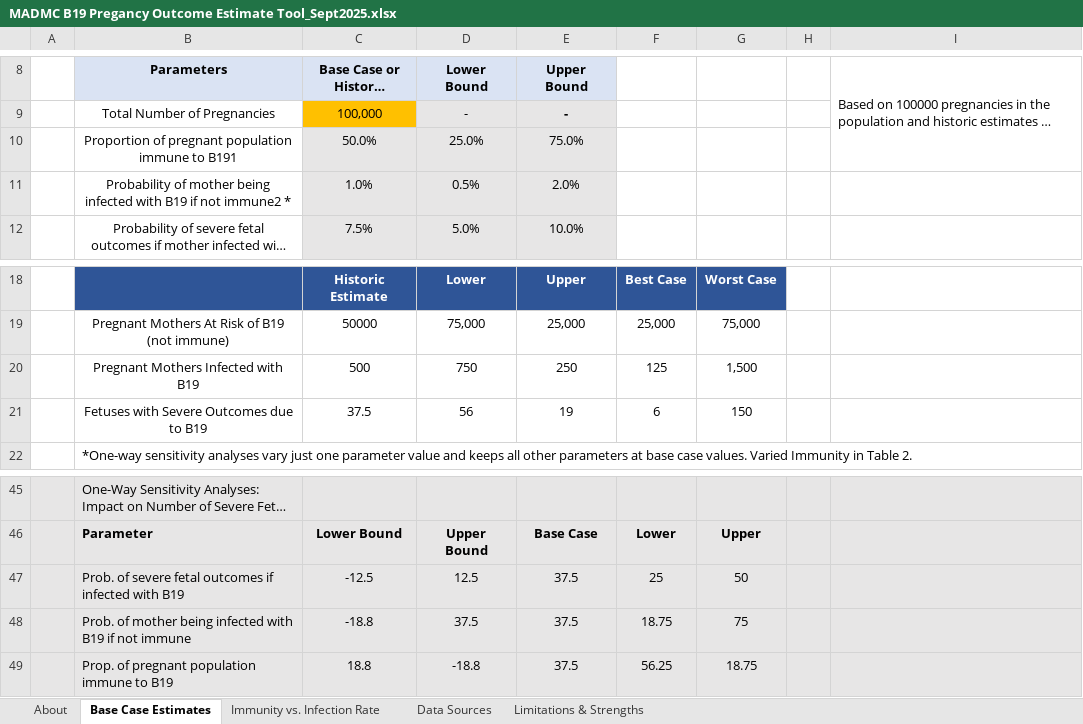
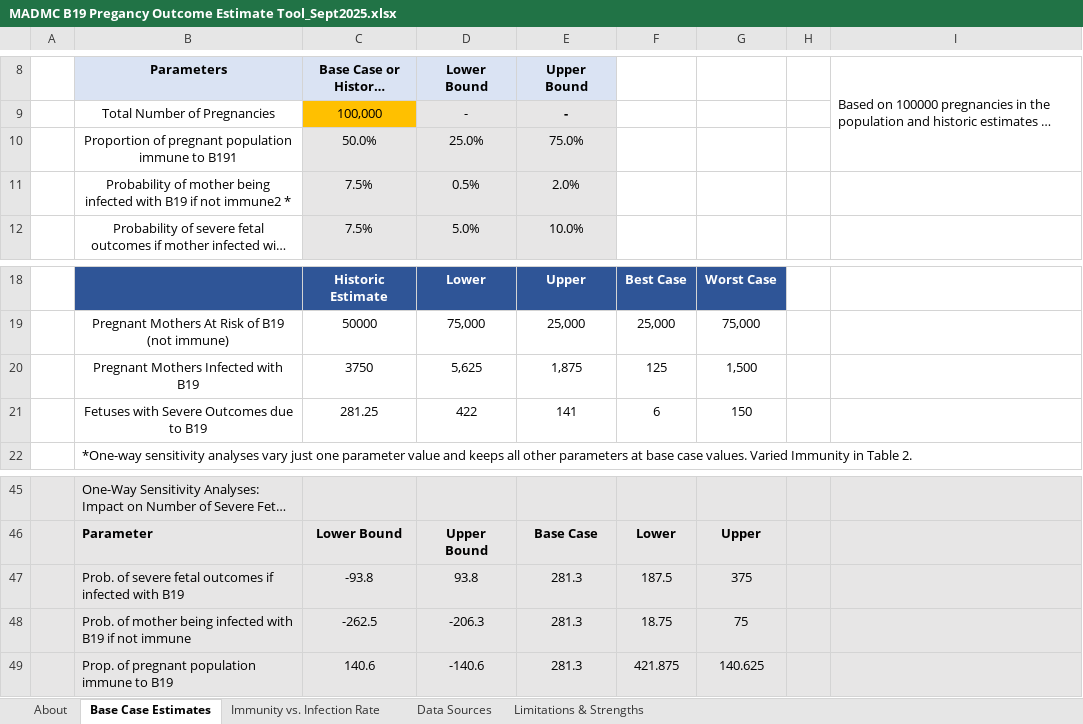
Before and after one commit to MADM-C/Scenario-Modeling-of-Human-Parvovirus-B19, an Excel workbook: Burden-of-Illness-Tool/MADMC B19 Pregancy Outcome Estimate Tool_Sept2025.xlsx, sheet Base Case Estimates, drawn as a sheet; only a part is shown, gaps mark what is left out; long unchanged cells end in …; values as stored, in another font and other column widths than the file's, no borders; charts and pictures not drawn; removed rows and columns are numbered as before the commit, all else as after; the diff names each change by its address in the sheet, - before the commit and + after, or states it on an @@ line.

Commit message:
updating figures with new pregnancy numbers

```diff
--- a/Burden-of-Illness-Tool/MADMC B19 Pregancy Outcome Estimate Tool_Sept2025.xlsx (sheet Base Case Estimates)
+++ b/Burden-of-Illness-Tool/MADMC B19 Pregancy Outcome Estimate Tool_Sept2025.xlsx (sheet Base Case Estimates)
-C11 (Base Case or Historic Estimates): 1.0%
+C11 (Base Case or Historic Estimates): 7.5%
-C20 (Base Case or Historic Estimates): 500
+C20 (Base Case or Historic Estimates): 3750
-D20 (Lower Bound): 750
+D20 (Lower Bound): 5,625
-E20 (Upper Bound): 250
+E20 (Upper Bound): 1,875
-C21 (Base Case or Historic Estimates): 37.5
+C21 (Base Case or Historic Estimates): 281.25
-D21 (Lower Bound): 56
+D21 (Lower Bound): 422
-E21 (Upper Bound): 19
+E21 (Upper Bound): 141
-row 47:  | Prob. of severe fetal outcomes if infected with B19 | -12.5 | 12.5 | 37.5 | 25 | 50
-row 48:  | Prob. of mother being infected with B19 if not immune | -18.8 | 37.5 | 37.5 | 18.75 | 75
-row 49:  | Prop. of pregnant population immune to B19 | 18.8 | -18.8 | 37.5 | 56.25 | 18.75
+row 47:  | Prob. of severe fetal outcomes if infected with B19 | -93.8 | 93.8 | 281.3 | 187.5 | 375
+row 48:  | Prob. of mother being infected with B19 if not immune | -262.5 | -206.3 | 281.3 | 18.75 | 75
+row 49:  | Prop. of pregnant population immune to B19 | 140.6 | -140.6 | 281.3 | 421.875 | 140.625
```
Also changed, not shown: charts or pictures, 13 other files.
